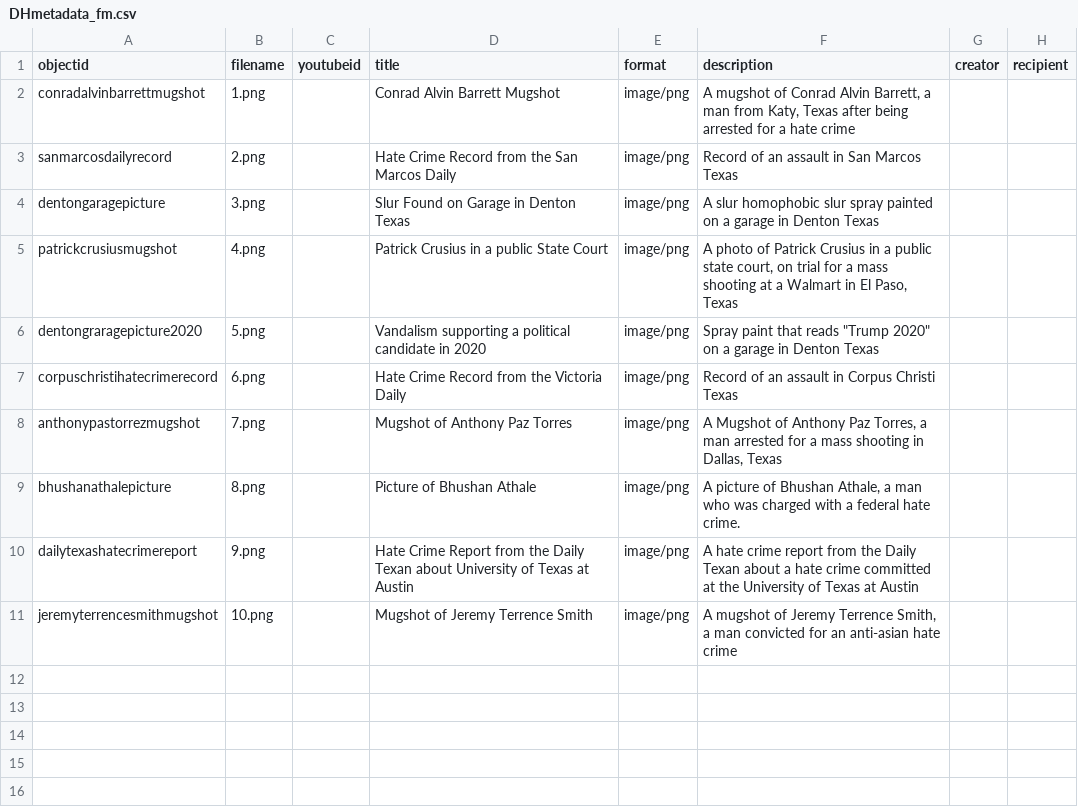
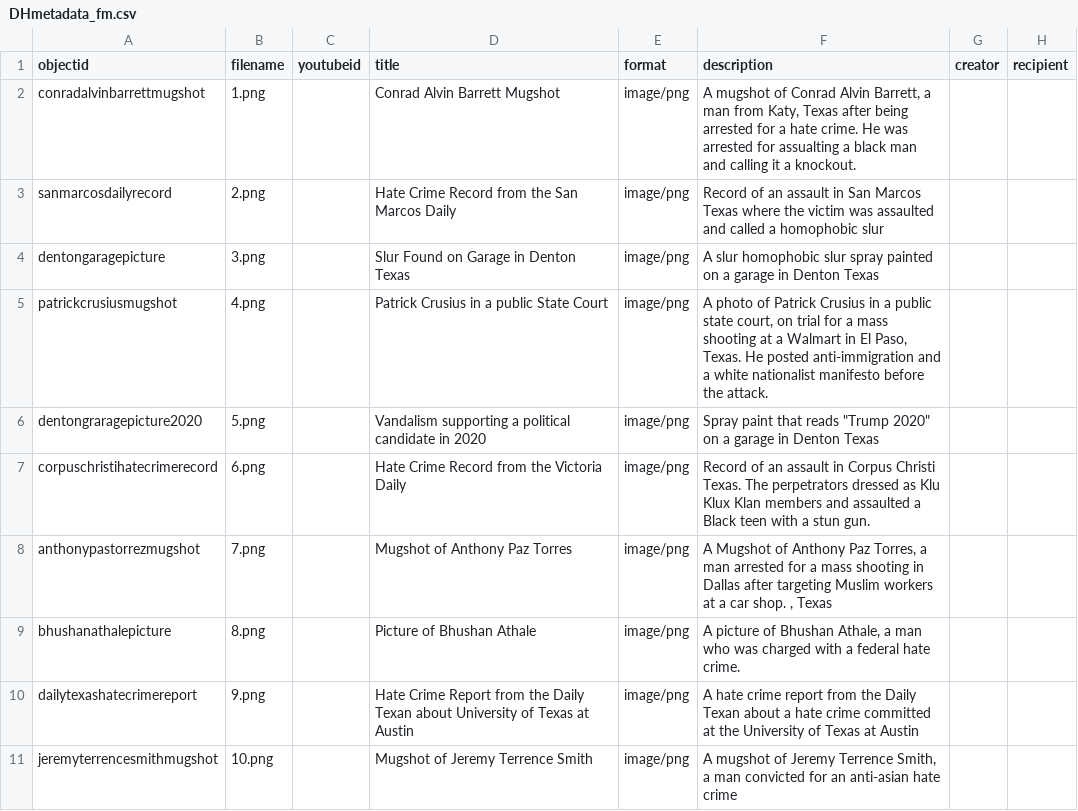
Before and after one commit to Moosewayne1/DH, a CSV file: _data/DHmetadata_fm.csv, drawn as a sheet; only a part is shown; the diff names each change by its address in the sheet, - before the commit and + after, or states it on an @@ line.

Commit message:
Update DHmetadata_fm.csv

```diff
--- a/_data/DHmetadata_fm.csv
+++ b/_data/DHmetadata_fm.csv
-F2 (description): …a hate crime
+F2 (description): …a hate crime. He was arrested for assualting a black man and calling it a knockout.
-F3 (description): …Marcos Texas
+F3 (description): …Marcos Texas where the victim was assaulted and called a homophobic slur
-F5 (description): …El Paso, Texas
+F5 (description): …El Paso, Texas. He posted anti-immigration and a white nationalist manifesto before the attack.
-F7 (description): …Corpus Christi Texas
+F7 (description): …Corpus Christi Texas. The perpetrators dressed as Klu Klux Klan members and assaulted a Black teen with a stun gun.
-F8 (description): …shooting in Dallas, Texas
+F8 (description): …shooting in Dallas after targeting Muslim workers at a car shop. , Texas
```
